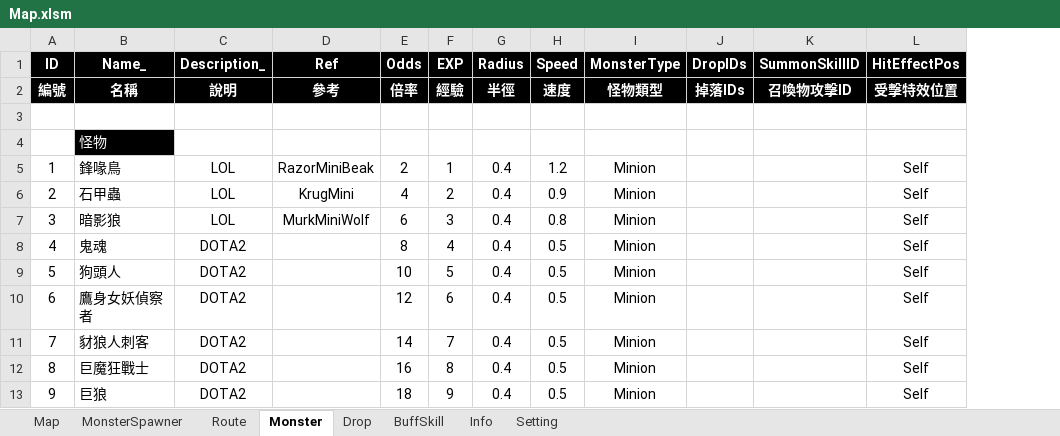
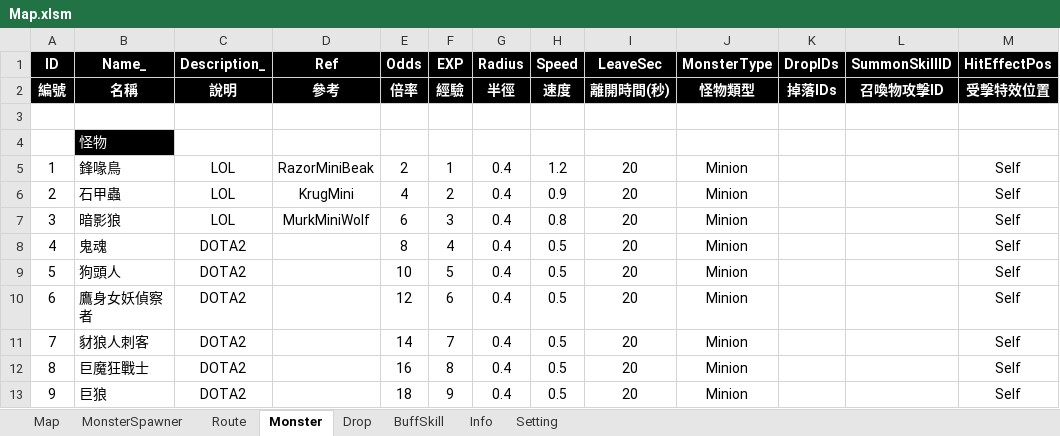
Before and after one commit to myauras/HeroFishing, an Excel workbook: Design/Map.xlsm, sheet Monster, drawn as a sheet; only a part is shown; values as stored, in another font and other column widths than the file's, no borders; the diff names each change by its address in the sheet, - before the commit and + after, or states it on an @@ line.

Commit message:
新增怪物離開時間

```diff
--- a/Design/Map.xlsm (sheet Monster)
+++ b/Design/Map.xlsm (sheet Monster)
+column I (LeaveSec), rows 2-13: 離開時間(秒) |  |  | 20 | 20 | 20 | 20 | 20 | 20 | 20 | 20 | 20
```
